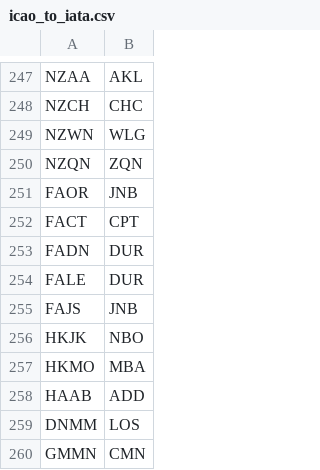
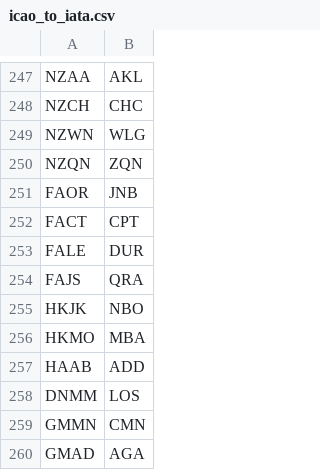
Before and after one commit to tmchow/fli, a CSV file: fli/data/icao_to_iata.csv, drawn as a sheet; only a part is shown, gaps mark what is left out; the shorter side is filled out with more unchanged rows.

Commit message:
Update icao_to_iata.csv
Co-authored-by: greptile-apps[bot] <165735046+greptile-apps[bot]@users.noreply.github.com>

```diff
--- a/fli/data/icao_to_iata.csv
+++ b/fli/data/icao_to_iata.csv
@@ -252,5 +252,4 @@ FAOR,JNB
 FACT,CPT
-FADN,DUR
 FALE,DUR
-FAJS,JNB
+FAJS,QRA
 HKJK,NBO
```
